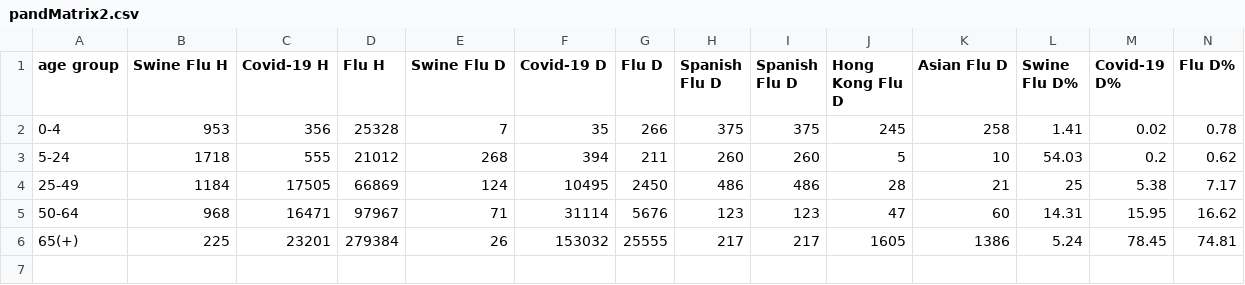
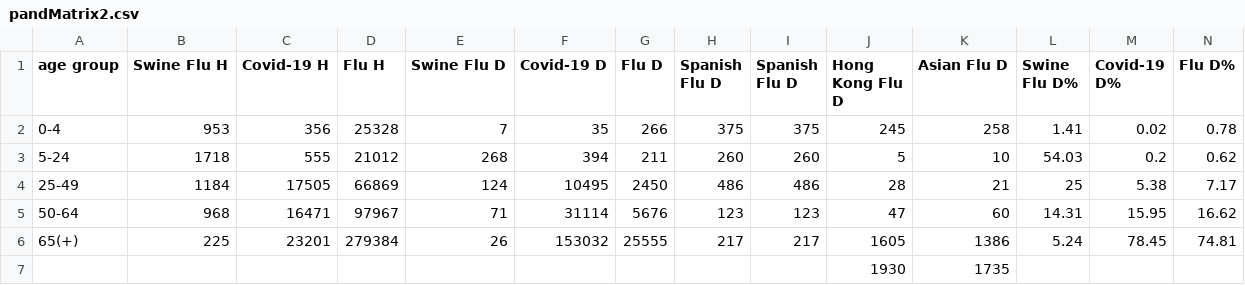
Before and after one commit to Reinhold83/portfolioRaphael, a CSV file: BokehApp/DataRA/pandMatrix2.csv, drawn as a sheet; only a part is shown; rows hold the shown columns only; the diff names each change by its address in the sheet, - before the commit and + after, or states it on an @@ line.

```diff
--- a/BokehApp/DataRA/pandMatrix2.csv
+++ b/BokehApp/DataRA/pandMatrix2.csv
+row 7:  |  |  |  |  |  |  |  |  | 1930 | 1735
```
Also changed, not shown: BokehApp/DataRA/pandMatrix.csv, 6 other files.
